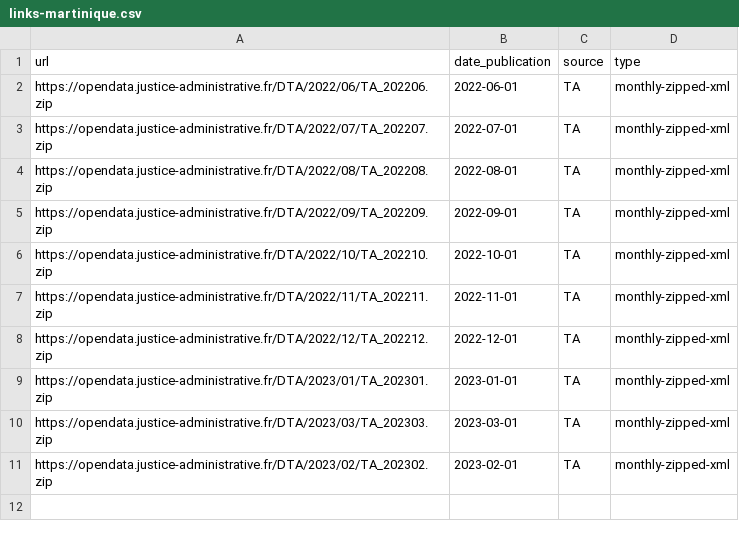
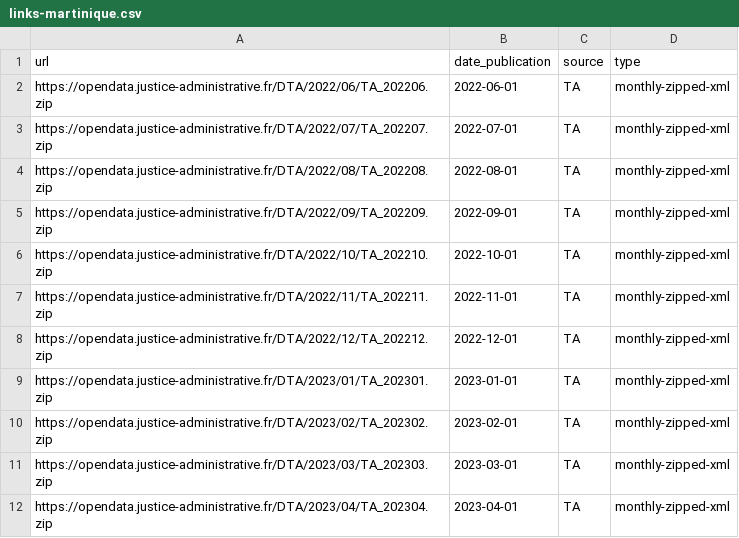
Before and after one commit to glefait/pp-data, a CSV file: links-martinique.csv, drawn as a sheet.

```diff
--- a/links-martinique.csv
+++ b/links-martinique.csv
@@ -9,3 +9,4 @@ https://opendata.justice-administrative.fr/DTA/2022/12/TA_202212.zip,2022-12-01,
 https://opendata.justice-administrative.fr/DTA/2023/01/TA_202301.zip,2023-01-01,TA,monthly-zipped-xml
+https://opendata.justice-administrative.fr/DTA/2023/02/TA_202302.zip,2023-02-01,TA,monthly-zipped-xml
 https://opendata.justice-administrative.fr/DTA/2023/03/TA_202303.zip,2023-03-01,TA,monthly-zipped-xml
-https://opendata.justice-administrative.fr/DTA/2023/02/TA_202302.zip,2023-02-01,TA,monthly-zipped-xml
+https://opendata.justice-administrative.fr/DTA/2023/04/TA_202304.zip,2023-04-01,TA,monthly-zipped-xml
```
Also changed, not shown: 1 other file.
